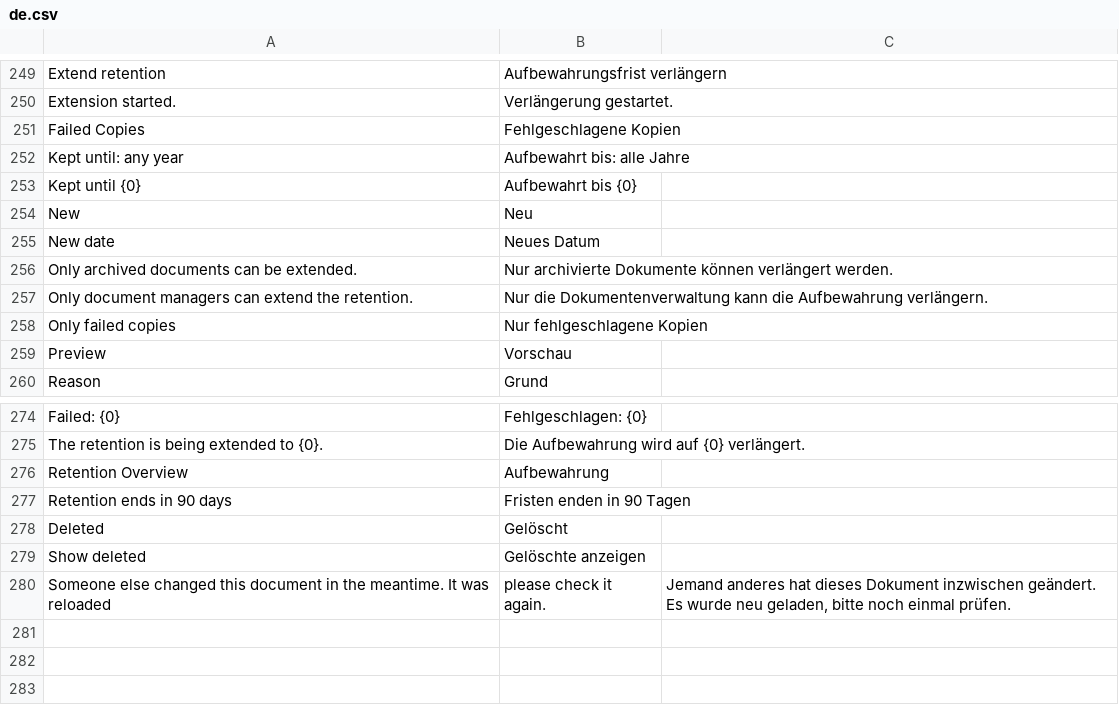
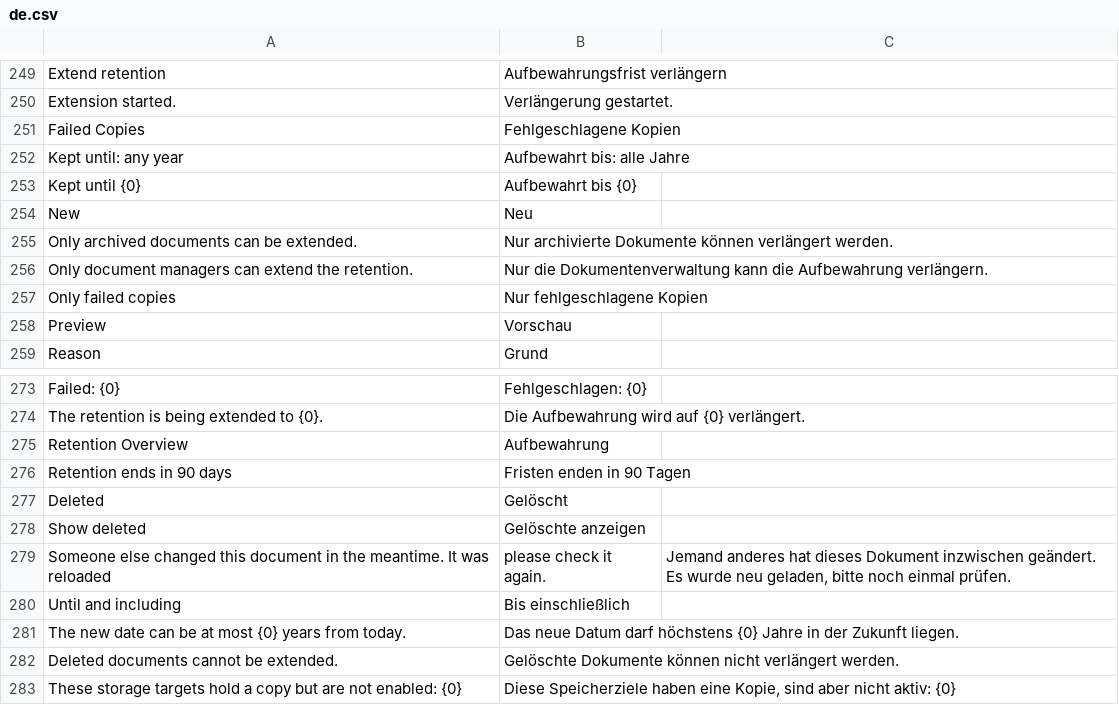
Before and after one commit to EffizienzAgent/docarchive, a CSV file: docarchive/translations/de.csv, drawn as a sheet; only a part is shown, gaps mark what is left out; removed rows and columns are numbered as before the commit, all else as after; the diff names each change by its address in the sheet, - before the commit and + after, or states it on an @@ line.

```diff
--- a/docarchive/translations/de.csv
+++ b/docarchive/translations/de.csv
-row 255: New date | Neues Datum
+row 280: Until and including | Bis einschließlich
+row 281: The new date can be at most {0} years from today. | Das neue Datum darf höchstens {0} Jahre in der Zukunft liegen.
+row 282: Deleted documents cannot be extended. | Gelöschte Dokumente können nicht verlängert werden.
+row 283: These storage targets hold a copy but are not enabled: {0} | Diese Speicherziele haben eine Kopie, sind aber nicht aktiv: {0}
```
Also changed, not shown: 5 other files.
